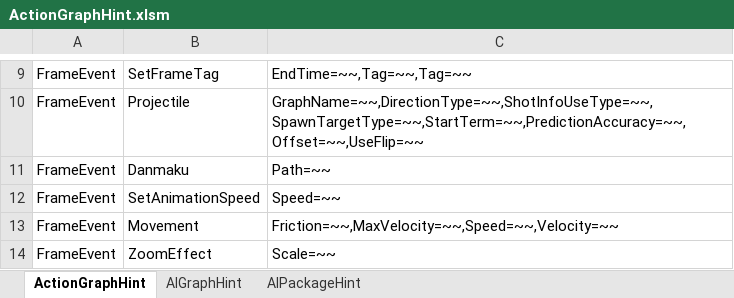
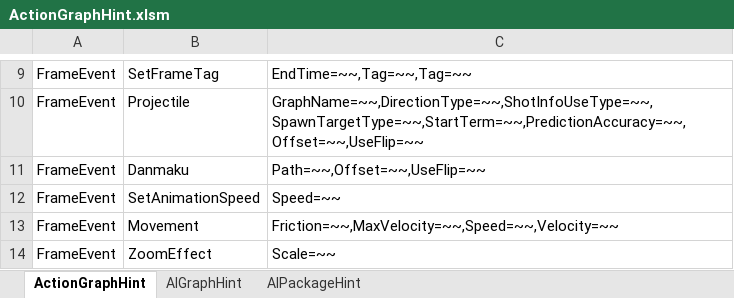
Before and after one commit to NEtuee/ProjectMS, an Excel workbook: Tools/ActionGraphHint.xlsm, sheet ActionGraphHint, drawn as a sheet; only a part is shown, gaps mark what is left out; values as stored, in another font and other column widths than the file's, no borders; charts and pictures not drawn; the diff names each change by its address in the sheet, - before the commit and + after, or states it on an @@ line.

Commit message:
projectile, danmaku offset

```diff
--- a/Tools/ActionGraphHint.xlsm (sheet ActionGraphHint)
+++ b/Tools/ActionGraphHint.xlsm (sheet ActionGraphHint)
-C11: Path=~~
+C11: Path=~~,Offset=~~,UseFlip=~~
```
Also changed, not shown: 6 other files.
